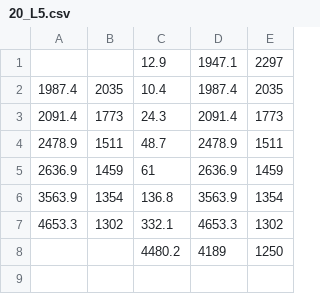
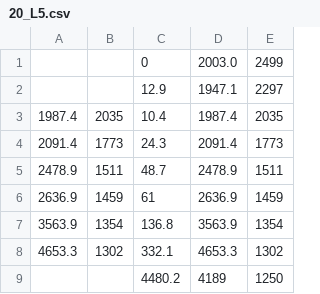
Before and after one commit to GabrielPonte/admmGinv, a CSV file: src/csv/20_L5.csv, drawn as a sheet; the diff names each change by its address in the sheet, - before the commit and + after, or states it on an @@ line.

```diff
--- a/src/csv/20_L5.csv
+++ b/src/csv/20_L5.csv
+row 1:  |  | 0 | 2003.0 | 2499
```
Also changed, not shown: src/csv/20_L4.csv, 6 other files.
